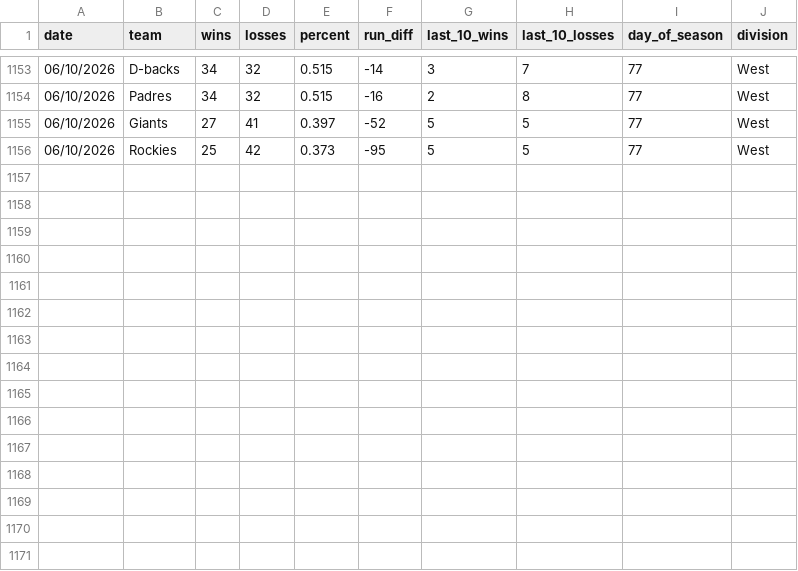
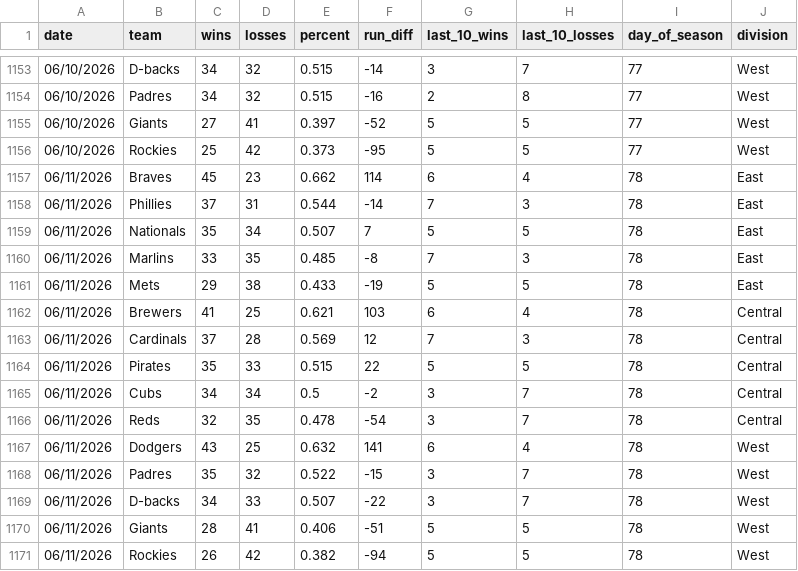
Before and after one commit to creesmithers/NL_standings_2026, a CSV file: mlb_standings.csv, drawn as a sheet; only a part is shown, gaps mark what is left out.

```diff
--- a/mlb_standings.csv
+++ b/mlb_standings.csv
@@ -1156 +1156,16 @@ date,team,wins,losses,percent,run_diff,last_10_wins,last_10_losses,day_of_season
 06/10/2026,Rockies,25,42,0.373,-95,5,5,77,West
+06/11/2026,Braves,45,23,0.662,114,6,4,78,East
+06/11/2026,Phillies,37,31,0.544,-14,7,3,78,East
+06/11/2026,Nationals,35,34,0.507,7,5,5,78,East
+06/11/2026,Marlins,33,35,0.485,-8,7,3,78,East
+06/11/2026,Mets,29,38,0.433,-19,5,5,78,East
+06/11/2026,Brewers,41,25,0.621,103,6,4,78,Central
+06/11/2026,Cardinals,37,28,0.569,12,7,3,78,Central
+06/11/2026,Pirates,35,33,0.515,22,5,5,78,Central
+06/11/2026,Cubs,34,34,0.5,-2,3,7,78,Central
+06/11/2026,Reds,32,35,0.478,-54,3,7,78,Central
+06/11/2026,Dodgers,43,25,0.632,141,6,4,78,West
+06/11/2026,Padres,35,32,0.522,-15,3,7,78,West
+06/11/2026,D-backs,34,33,0.507,-22,3,7,78,West
+06/11/2026,Giants,28,41,0.406,-51,5,5,78,West
+06/11/2026,Rockies,26,42,0.382,-94,5,5,78,West
```
